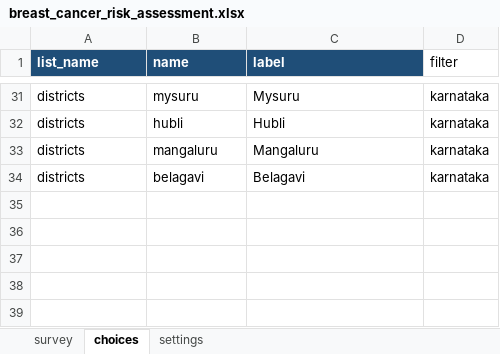
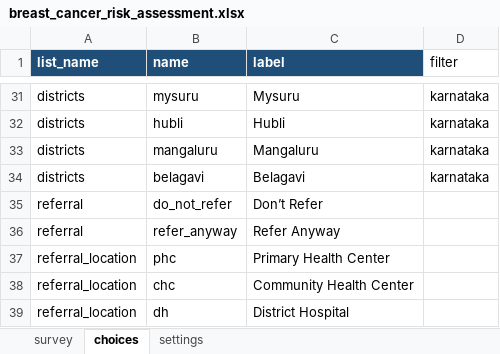
Before and after one commit to neeraj2021/cht-core, an Excel workbook: config/demo/forms/app/breast_cancer_risk_assessment.xlsx, sheet choices, drawn as a sheet; only a part is shown, gaps mark what is left out; values as stored, in another font and other column widths than the file's, no borders; the diff names each change by its address in the sheet, - before the commit and + after, or states it on an @@ line.

Commit message:
feat: add CBAC referral review forms and update existing assessment forms with referral functionality

```diff
--- a/config/demo/forms/app/breast_cancer_risk_assessment.xlsx (sheet choices)
+++ b/config/demo/forms/app/breast_cancer_risk_assessment.xlsx (sheet choices)
+row 35: referral | do_not_refer | Don’t Refer
+row 36: referral | refer_anyway | Refer Anyway
+row 37: referral_location | phc | Primary Health Center
+row 38: referral_location | chc | Community Health Center
+row 39: referral_location | dh | District Hospital
```
Also changed, not shown: sheet survey, config/demo/forms/app/cbac_referral_review_high_risk.xlsx, config/demo/forms/app/cbac_referral_review_phq2.xlsx, 14 other files.
